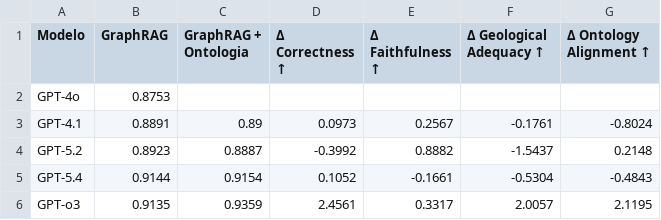
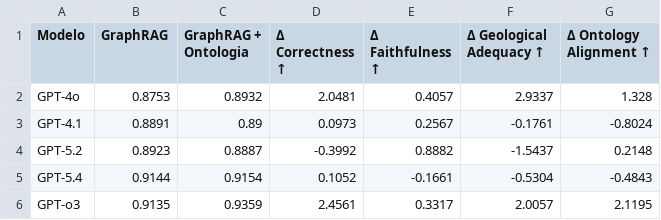
Before and after one commit to tiagoriosrocha/llm-as-judge, a CSV file: avaliacao/tabelas/tabela_10.csv, drawn as a sheet.

```diff
--- a/avaliacao/tabelas/tabela_10.csv
+++ b/avaliacao/tabelas/tabela_10.csv
@@ -1,3 +1,3 @@
 Modelo,GraphRAG,GraphRAG + Ontologia,Δ Correctness ↑,Δ Faithfulness ↑,Δ Geological Adequacy ↑,Δ Ontology Alignment ↑
-GPT-4o,0.8753,,,,,
+GPT-4o,0.8753,0.8932,2.0481,0.4057,2.9337,1.328
 GPT-4.1,0.8891,0.89,0.0973,0.2567,-0.1761,-0.8024
```
Also changed, not shown: avaliacao/tabelas/tabela_0.csv, avaliacao/tabelas/tabela_11.csv, 9 other files.
